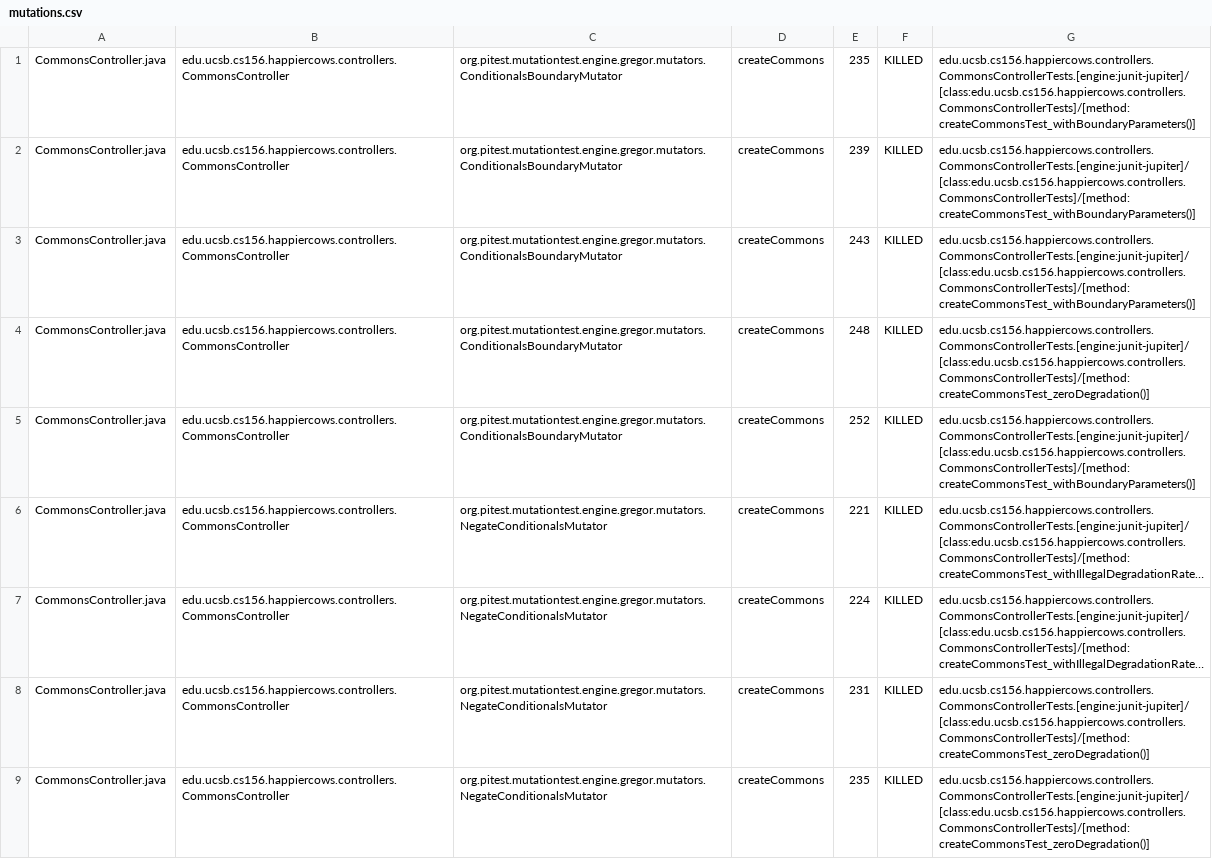
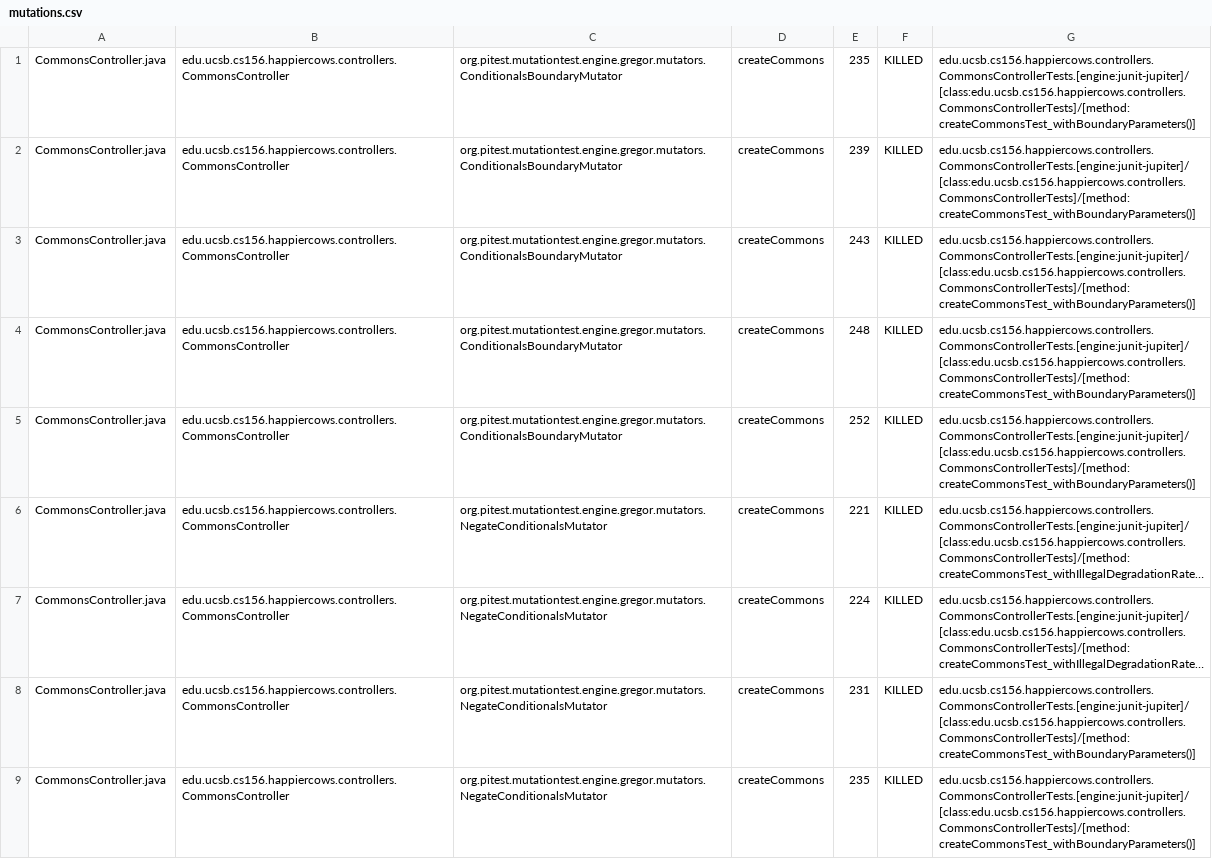
Before and after one commit to ucsb-cs156-f23/proj-happycows-f23-5pm-1, a CSV file: prs/24/pitest/mutations.csv, drawn as a sheet; only a part is shown; long unchanged cells end in …; the diff covers the shown part only; the diff names each change by its address in the sheet, - before the commit and + after, or states it on an @@ line.

Commit message:
Deploying to gh-pages from @ ucsb-cs156-f23/proj-happycows-f23-5pm-1@509afccdb3ff9f5c6458a08094ce63e40f1065ae 🚀

```diff
--- a/prs/24/pitest/mutations.csv
+++ b/prs/24/pitest/mutations.csv
-G4: edu.ucsb.cs156.happiercows.controllers.CommonsControllerTests.[engine:junit-jupiter]/[class:edu.ucsb.cs156.happiercows.controllers.CommonsControllerTests]/[method:createCommonsTest_zeroDegradation()]
+G4: edu.ucsb.cs156.happiercows.controllers.CommonsControllerTests.[engine:junit-jupiter]/[class:edu.ucsb.cs156.happiercows.controllers.CommonsControllerTests]/[method:createCommonsTest_withBoundaryParameters()]
-G8:G9: edu.ucsb.cs156.happiercows.controllers.CommonsControllerTests.[engine:junit-jupiter]/[class:edu.ucsb.cs156.happiercows.controllers.CommonsControllerTests]/[method:createCommonsTest_zeroDegradation()]
+G8:G9: edu.ucsb.cs156.happiercows.controllers.CommonsControllerTests.[engine:junit-jupiter]/[class:edu.ucsb.cs156.happiercows.controllers.CommonsControllerTests]/[method:createCommonsTest_withBoundaryParameters()]
```
Also changed, not shown: 33 edited cells elsewhere in this file, 46 other files.
